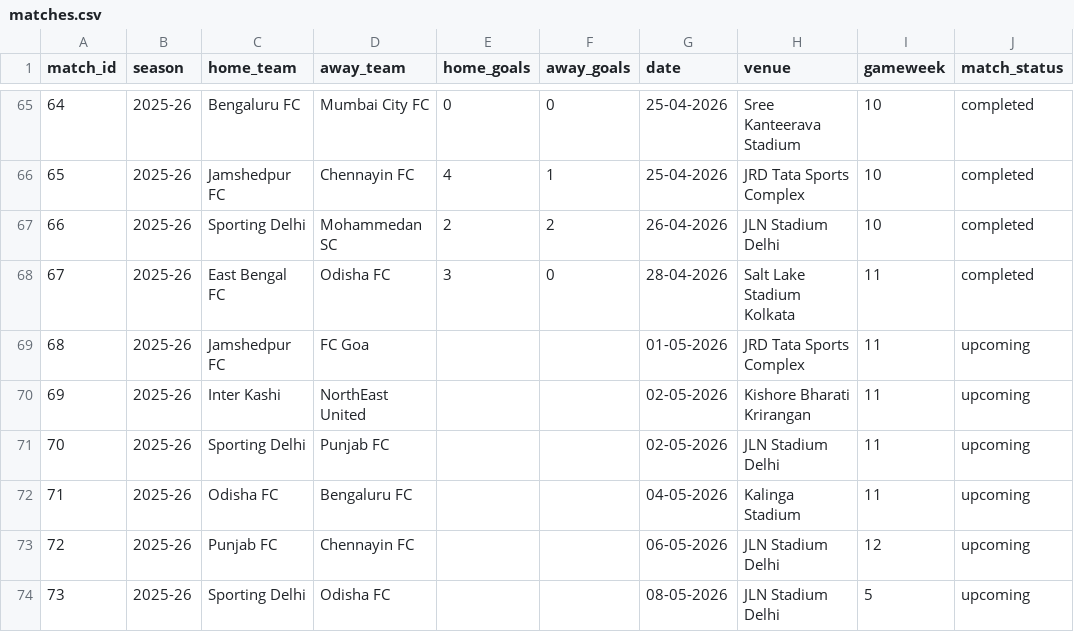
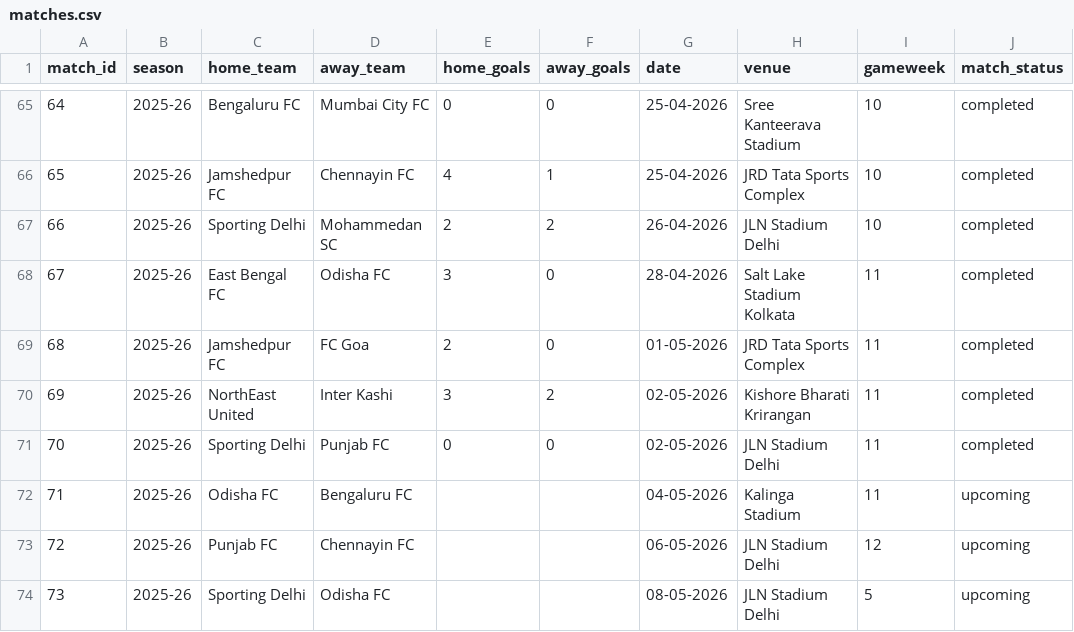
Before and after one commit to SimRaina/IslDashboard, a CSV file: data/matches.csv, drawn as a sheet; only a part is shown, gaps mark what is left out.

Commit message:
updated match data 02052026

```diff
--- a/data/matches.csv
+++ b/data/matches.csv
@@ -68,5 +68,5 @@ match_id,season,home_team,away_team,home_goals,away_goals,date,venue,gameweek,ma
 67,2025-26,East Bengal FC,Odisha FC,3,0,28-04-2026,Salt Lake Stadium Kolkata,11,completed
-68,2025-26,Jamshedpur FC,FC Goa,,,01-05-2026,JRD Tata Sports Complex,11,upcoming
-69,2025-26,Inter Kashi,NorthEast United,,,02-05-2026,Kishore Bharati Krirangan,11,upcoming
-70,2025-26,Sporting Delhi,Punjab FC,,,02-05-2026,JLN Stadium Delhi,11,upcoming
+68,2025-26,Jamshedpur FC,FC Goa,2,0,01-05-2026,JRD Tata Sports Complex,11,completed
+69,2025-26,NorthEast United,Inter Kashi,3,2,02-05-2026,Kishore Bharati Krirangan,11,completed
+70,2025-26,Sporting Delhi,Punjab FC,0,0,02-05-2026,JLN Stadium Delhi,11,completed
 71,2025-26,Odisha FC,Bengaluru FC,,,04-05-2026,Kalinga Stadium,11,upcoming
```
